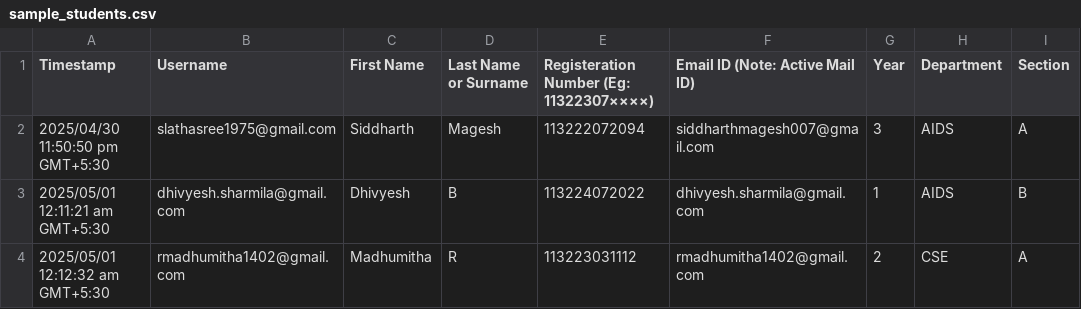
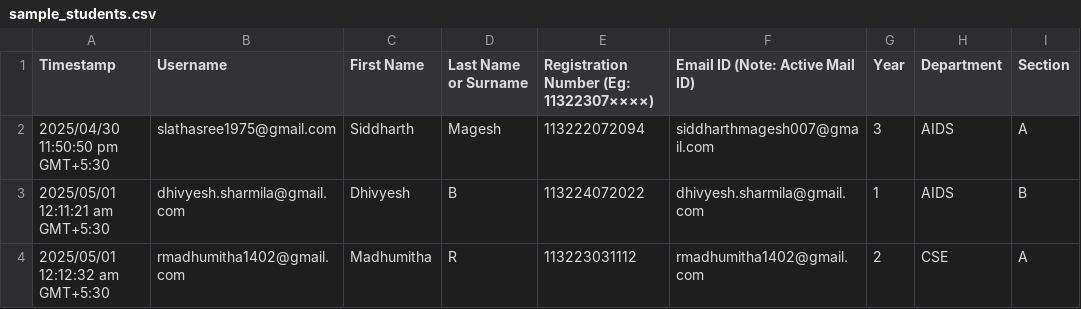
Before and after one commit to Siddharth-magesh/CrossLink, a CSV file: backend/sample_data/sample_students.csv, drawn as a sheet; only a part is shown; the diff names each change by its address in the sheet, - before the commit and + after, or states it on an @@ line.

```diff
--- a/backend/sample_data/sample_students.csv
+++ b/backend/sample_data/sample_students.csv
-E1: Registeration Number (Eg: 11322307××××)
+E1: Registration Number (Eg: 11322307××××)
```
